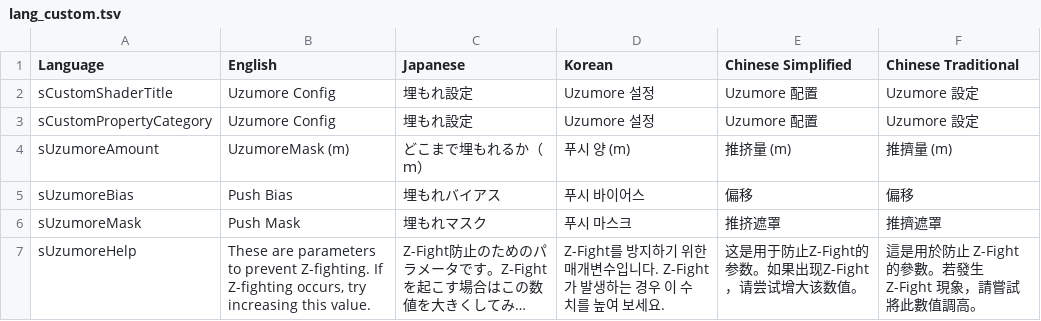
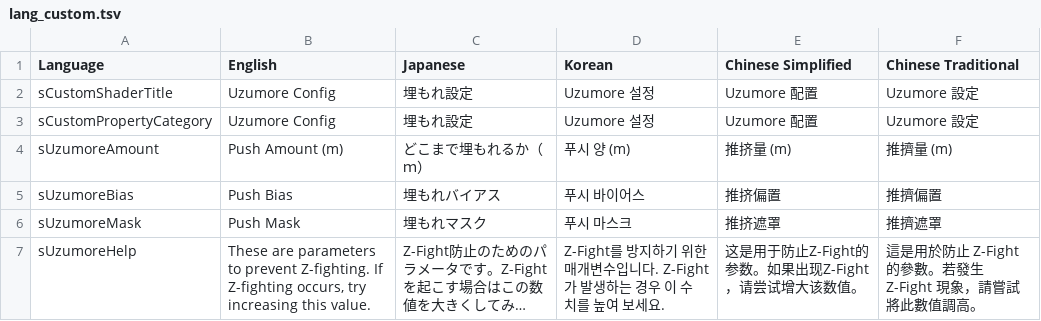
Before and after one commit to sigmal00/UzumoreShaderVPM, a TSV file: Packages/jp.sigmal00.uzumore-shader/Editor/lang_custom.tsv, drawn as a sheet; long unchanged cells end in ….

Commit message:
プロパティ名の翻訳を調整

```diff
--- a/Packages/jp.sigmal00.uzumore-shader/Editor/lang_custom.tsv
+++ b/Packages/jp.sigmal00.uzumore-shader/Editor/lang_custom.tsv
@@ -3,4 +3,4 @@ sCustomShaderTitle	Uzumore Config	埋もれ設定	Uzumore 설정	Uzumore 配置
 sCustomPropertyCategory	Uzumore Config	埋もれ設定	Uzumore 설정	Uzumore 配置	Uzumore 設定
-sUzumoreAmount	UzumoreMask (m)	どこまで埋もれるか（ｍ）	푸시 양 (m)	推挤量 (m)	推擠量 (m)
-sUzumoreBias	Push Bias	埋もれバイアス	푸시 바이어스	偏移	偏移
+sUzumoreAmount	Push Amount (m)	どこまで埋もれるか（ｍ）	푸시 양 (m)	推挤量 (m)	推擠量 (m)
+sUzumoreBias	Push Bias	埋もれバイアス	푸시 바이어스	推挤偏置	推擠偏置
 sUzumoreMask	Push Mask	埋もれマスク	푸시 마스크	推挤遮罩	推擠遮罩
```
